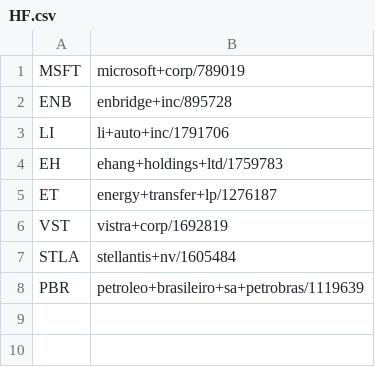
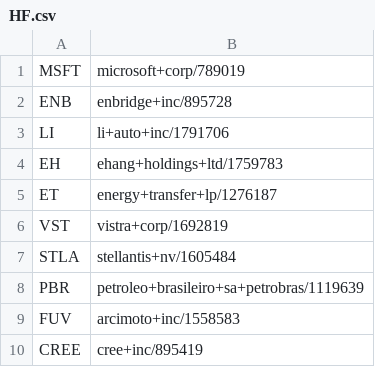
Before and after one commit to suntong/HFL, a CSV file: HF.csv, drawn as a sheet; the diff names each change by its address in the sheet, - before the commit and + after, or states it on an @@ line.

```diff
--- a/HF.csv
+++ b/HF.csv
+row 9: FUV | arcimoto+inc/1558583
+row 10: CREE | cree+inc/895419
```
Also changed, not shown: 1 other file.
